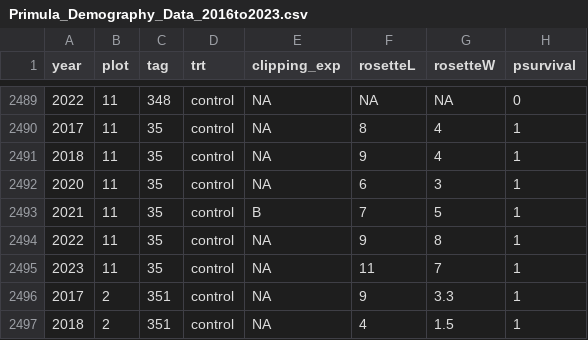
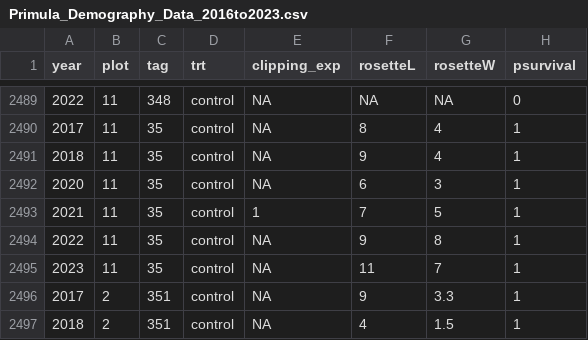
Before and after one commit to jloesberg/Primula, a CSV file: data_for_publication/Primula_Demography_Data_2016to2023.csv, drawn as a sheet; only a part is shown, gaps mark what is left out; the diff names each change by its address in the sheet, - before the commit and + after, or states it on an @@ line.

Commit message:
b to 1 for tag 31 clipping experiment

```diff
--- a/data_for_publication/Primula_Demography_Data_2016to2023.csv
+++ b/data_for_publication/Primula_Demography_Data_2016to2023.csv
-E2493 (clipping_exp): B
+E2493 (clipping_exp): 1
```
